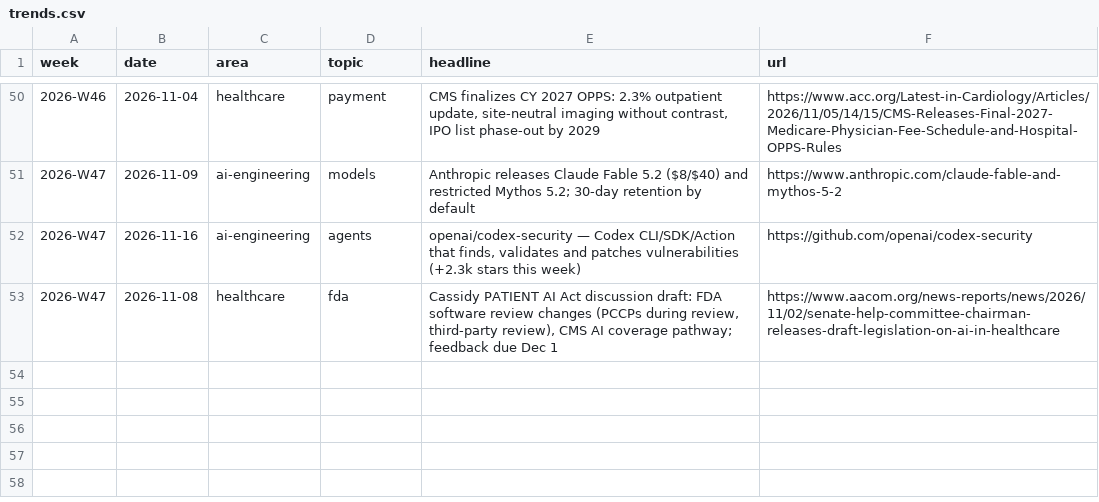
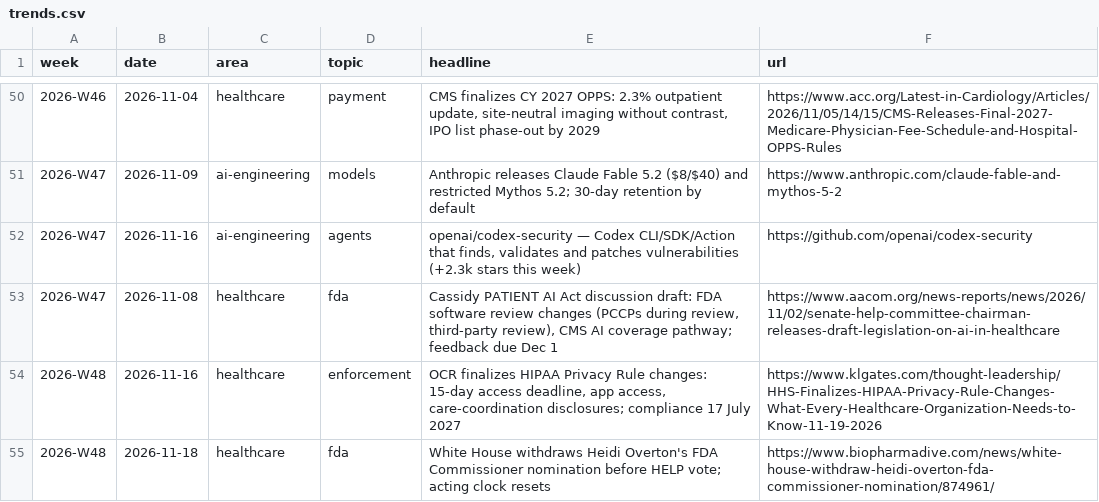
Before and after one commit to mnaye/mai_pkb, a CSV file: data/trends.csv, drawn as a sheet; only a part is shown, gaps mark what is left out.

```diff
--- a/data/trends.csv
+++ b/data/trends.csv
@@ -53 +53,3 @@ week,date,area,topic,headline,url
 2026-W47,2026-11-08,healthcare,fda,"Cassidy PATIENT AI Act discussion draft: FDA software review changes (PCCPs during review, third-party review), CMS AI coverage pathway; feedback due Dec 1",https://www.aacom.org/news-reports/news/2026/11/02/senate-help-committee-chairman-releases-draft-legislation-on-ai-in-healthcare
+2026-W48,2026-11-16,healthcare,enforcement,"OCR finalizes HIPAA Privacy Rule changes: 15-day access deadline, app access, care-coordination disclosures; compliance 17 July 2027",https://www.klgates.com/thought-leadership/HHS-Finalizes-HIPAA-Privacy-Rule-Changes-What-Every-Healthcare-Organization-Needs-to-Know-11-19-2026
+2026-W48,2026-11-18,healthcare,fda,"White House withdraws Heidi Overton's FDA Commissioner nomination before HELP vote; acting clock resets",https://www.biopharmadive.com/news/white-house-withdraw-heidi-overton-fda-commissioner-nomination/874961/
```
Also changed, not shown: data/follow-ups.csv, 2 other files.
